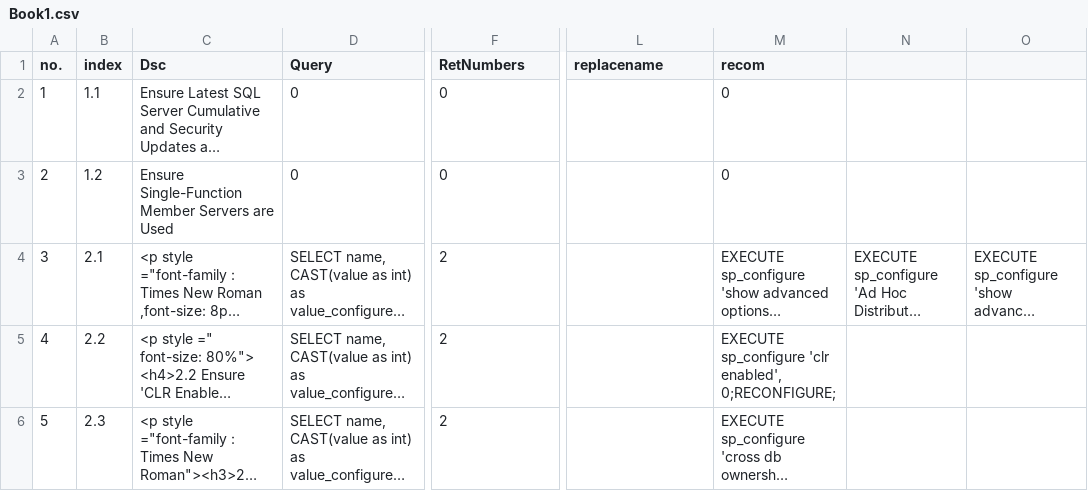
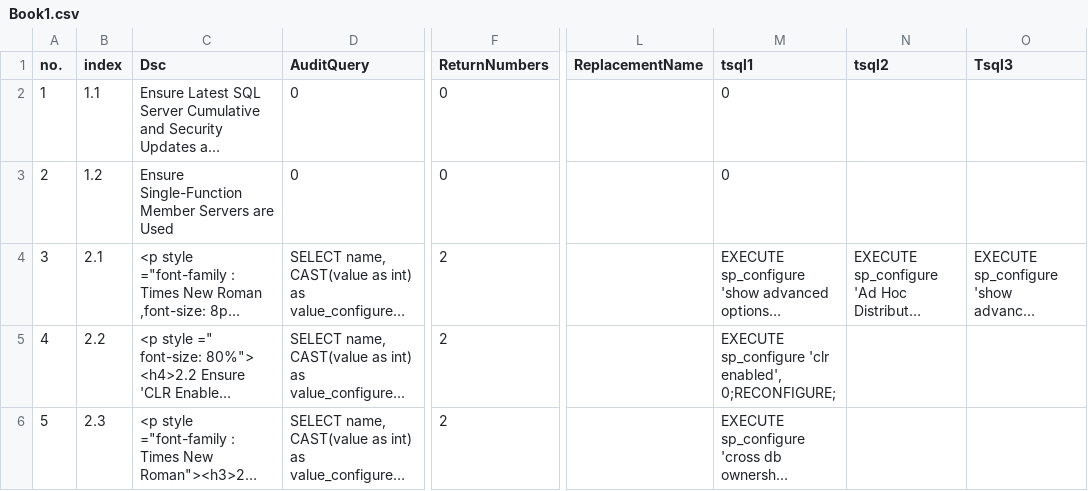
Before and after one commit to rdb1377/CIS_benchmark_SQLSERVER2019, a CSV file: Book1.csv, drawn as a sheet; only a part is shown, gaps mark what is left out; long unchanged cells end in …; the diff names each change by its address in the sheet, - before the commit and + after, or states it on an @@ line.

```diff
--- a/Book1.csv
+++ b/Book1.csv
-D1: Query
+D1: AuditQuery
-F1: RetNumbers
+F1: ReturnNumbers
-L1: replacename
+L1: ReplacementName
-M1: recom
+M1: tsql1
-N1: (empty)
+N1: tsql2
-O1: (empty)
+O1: Tsql3
```
Also changed, not shown: 4 other files.
